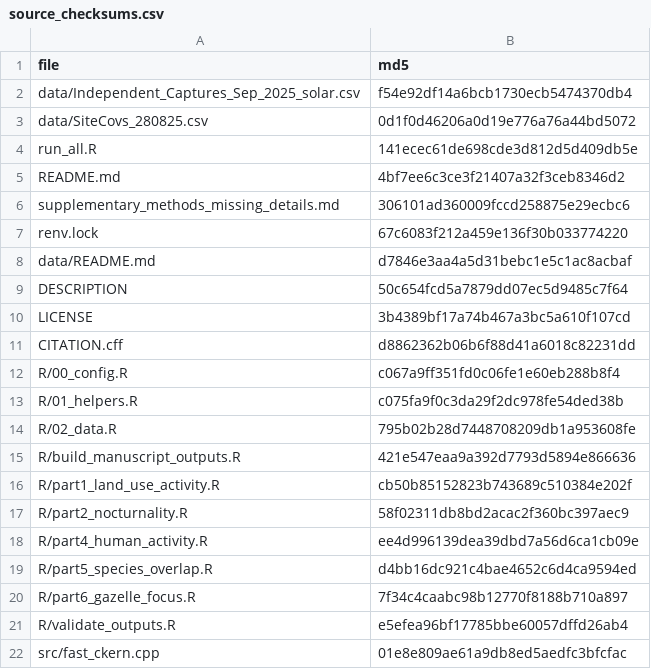
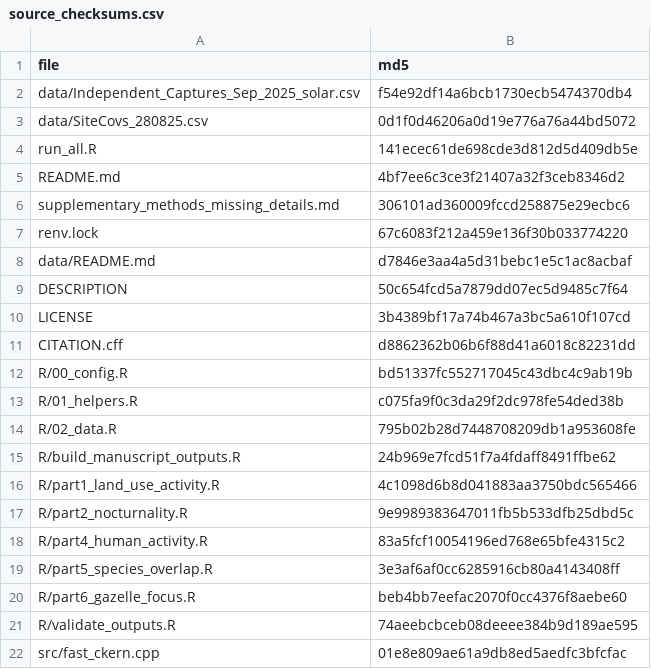
Before and after one commit to ShlomoPB/golan-mammal-temporal-niches, a CSV file: manuscript_outputs/metadata/source_checksums.csv, drawn as a sheet.

```diff
--- a/manuscript_outputs/metadata/source_checksums.csv
+++ b/manuscript_outputs/metadata/source_checksums.csv
@@ -11,12 +11,12 @@ LICENSE,3b4389bf17a74b467a3bc5a610f107cd
 CITATION.cff,d8862362b06b6f88d41a6018c82231dd
-R/00_config.R,c067a9ff351fd0c06fe1e60eb288b8f4
+R/00_config.R,bd51337fc552717045c43dbc4c9ab19b
 R/01_helpers.R,c075fa9f0c3da29f2dc978fe54ded38b
 R/02_data.R,795b02b28d7448708209db1a953608fe
-R/build_manuscript_outputs.R,421e547eaa9a392d7793d5894e866636
-R/part1_land_use_activity.R,cb50b85152823b743689c510384e202f
-R/part2_nocturnality.R,58f02311db8bd2acac2f360bc397aec9
-R/part4_human_activity.R,ee4d996139dea39dbd7a56d6ca1cb09e
-R/part5_species_overlap.R,d4bb16dc921c4bae4652c6d4ca9594ed
-R/part6_gazelle_focus.R,7f34c4caabc98b12770f8188b710a897
-R/validate_outputs.R,e5efea96bf17785bbe60057dffd26ab4
+R/build_manuscript_outputs.R,24b969e7fcd51f7a4fdaff8491ffbe62
+R/part1_land_use_activity.R,4c1098d6b8d041883aa3750bdc565466
+R/part2_nocturnality.R,9e9989383647011fb5b533dfb25dbd5c
+R/part4_human_activity.R,83a5fcf10054196ed768e65bfe4315c2
+R/part5_species_overlap.R,3e3af6af0cc6285916cb80a4143408ff
+R/part6_gazelle_focus.R,beb4bb7eefac2070f0cc4376f8aebe60
+R/validate_outputs.R,74aeebcbceb08deeee384b9d189ae595
 src/fast_ckern.cpp,01e8e809ae61a9db8ed5aedfc3bfcfac
```
Also changed, not shown: manuscript_outputs/diagnostics/validation_checks.csv, manuscript_outputs/metadata/output_manifest.csv, 29 other files.
